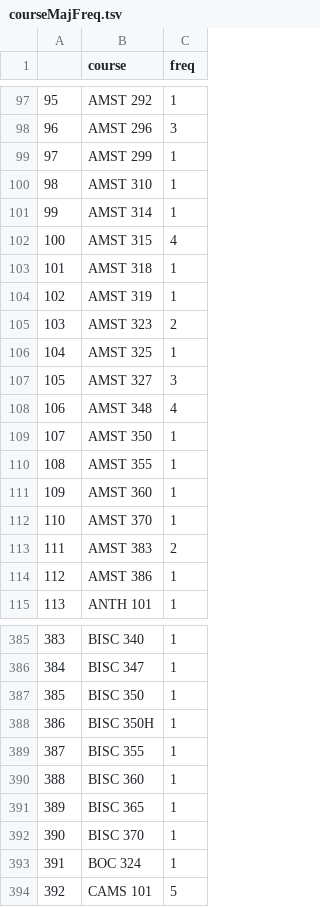
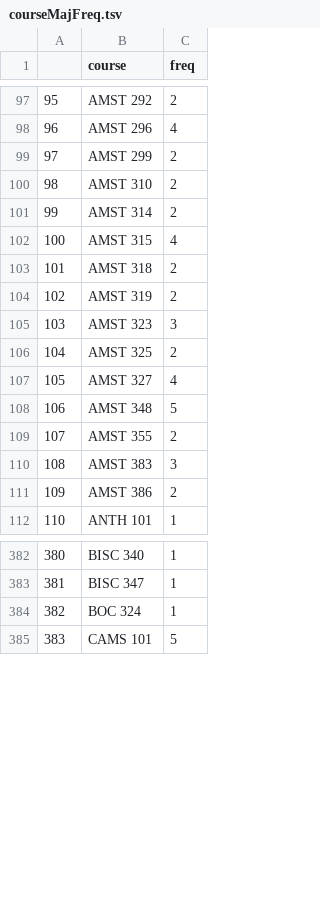
Before and after one commit to yedenliu/major-match, a TSV file: DDL/courseMajFreq.tsv, drawn as a sheet; only a part is shown, gaps mark what is left out; removed rows and columns are numbered as before the commit, all else as after; the diff covers the shown part only; the diff names each change by its address in the sheet, - before the commit and + after, or states it on an @@ line.

```diff
--- a/DDL/courseMajFreq.tsv
+++ b/DDL/courseMajFreq.tsv
-C97 (freq): 1
+C97 (freq): 2
-C98 (freq): 3
+C98 (freq): 4
-C99:C101 (freq): 1
+C99:C101 (freq): 2
-C103:C104 (freq): 1
+C103:C104 (freq): 2
-C105 (freq): 2
+C105 (freq): 3
-C106 (freq): 1
+C106 (freq): 2
-C107 (freq): 3
+C107 (freq): 4
-C108 (freq): 4
+C108 (freq): 5
-row 109: 107 | AMST 350 | 1
@@ column A renumbered from row 109 down @@
-C109 (freq): 1
+C109 (freq): 2
-row 111: 109 | AMST 360 | 1
-row 112: 110 | AMST 370 | 1
-C110 (freq): 2
+C110 (freq): 3
-C111 (freq): 1
+C111 (freq): 2
-row 387: 385 | BISC 350 | 1
-row 388: 386 | BISC 350H | 1
-row 389: 387 | BISC 355 | 1
-row 390: 388 | BISC 360 | 1
-row 391: 389 | BISC 365 | 1
-row 392: 390 | BISC 370 | 1
```
Also changed, not shown: 16 removed rows and 26 edited cells elsewhere in this file, DDL/completeMajorTable.tsv, DDL/coursesToMajors.tsv, 2 other files.
